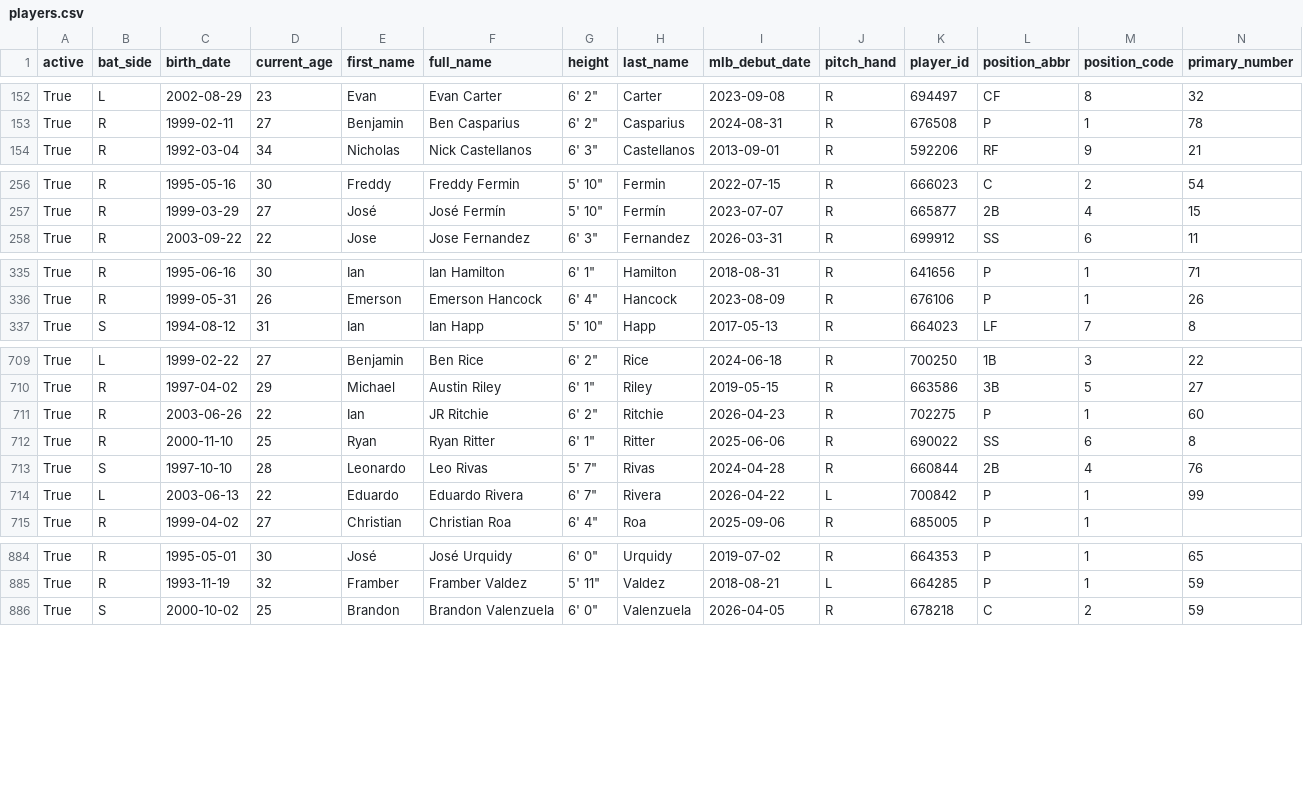
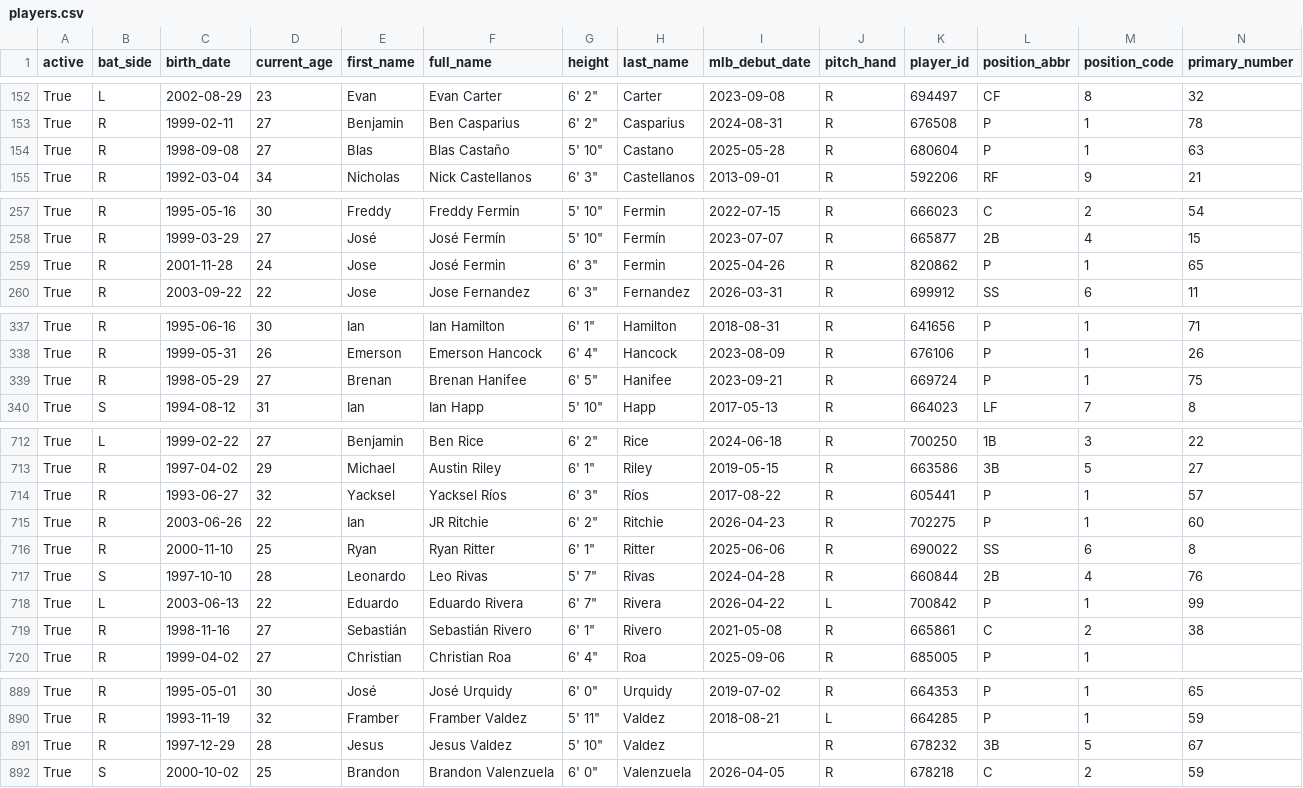
Before and after one commit to fuku8/mlb-data, a CSV file: data/players.csv, drawn as a sheet; only a part is shown, gaps mark what is left out; rows hold the shown columns only; the diff covers the shown part only; the diff names each change by its address in the sheet, - before the commit and + after, or states it on an @@ line.

```diff
--- a/data/players.csv
+++ b/data/players.csv
+row 154: True | R | 1998-09-08 | 27 | Blas | Blas Castaño | 5' 10" | Castano | 2025-05-28 | R | 680604 | P | 1 | 63
+row 259: True | R | 2001-11-28 | 24 | Jose | José Fermin | 6' 3" | Fermin | 2025-04-26 | R | 820862 | P | 1 | 65
+row 339: True | R | 1998-05-29 | 27 | Brenan | Brenan Hanifee | 6' 5" | Hanifee | 2023-09-21 | R | 669724 | P | 1 | 75
+row 714: True | R | 1993-06-27 | 32 | Yacksel | Yacksel Ríos | 6' 3" | Ríos | 2017-08-22 | R | 605441 | P | 1 | 57
+row 719: True | R | 1998-11-16 | 27 | Sebastián | Sebastián Rivero | 6' 1" | Rivero | 2021-05-08 | R | 665861 | C | 2 | 38
+row 891: True | R | 1997-12-29 | 28 | Jesus | Jesus Valdez | 5' 10" | Valdez |  | R | 678232 | 3B | 5 | 67
```
Also changed, not shown: 6 edited cells elsewhere in this file, data/player_fielding.csv, data/player_hitting.csv, 4 other files.
